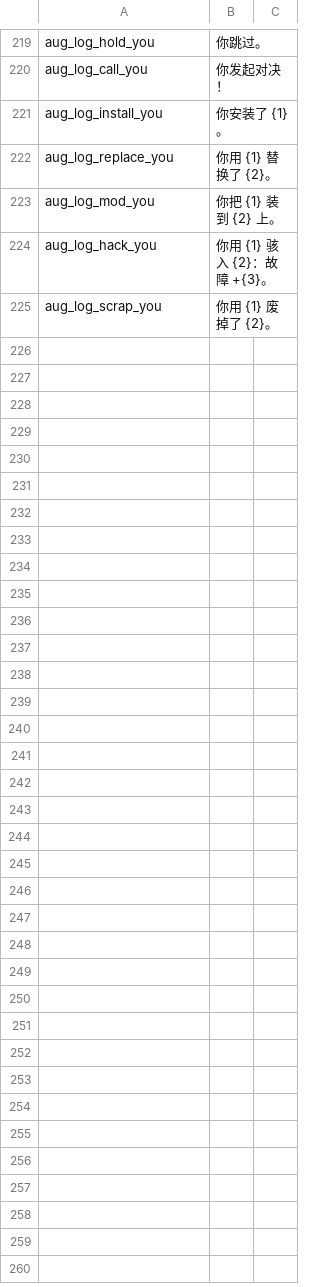
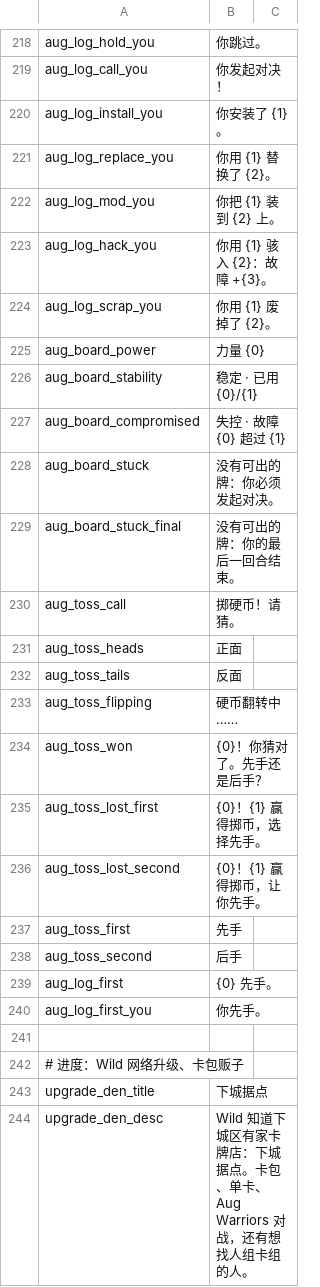
Before and after one commit to dysonzed/Zams-Collectibles, a CSV file: Localization/zh.csv, drawn as a sheet; only a part is shown, gaps mark what is left out; the diff covers the shown part only; the diff names each change by its address in the sheet, - before the commit and + after, or states it on an @@ line.

```diff
--- a/Localization/zh.csv
+++ b/Localization/zh.csv
+row 225: aug_board_power | 力量 {0}
+row 226: aug_board_stability | 稳定 · 已用 {0}/{1}
+row 227: aug_board_compromised | 失控 · 故障 {0} 超过 {1}
+row 228: aug_board_stuck | 没有可出的牌：你必须发起对决。
+row 229: aug_board_stuck_final | 没有可出的牌：你的最后一回合结束。
+row 230: aug_toss_call | 掷硬币！请猜。
+row 231: aug_toss_heads | 正面
+row 232: aug_toss_tails | 反面
+row 233: aug_toss_flipping | 硬币翻转中……
+row 234: aug_toss_won | {0}！你猜对了。先手还是后手？
+row 235: aug_toss_lost_first | {0}！{1} 赢得掷币，选择先手。
+row 236: aug_toss_lost_second | {0}！{1} 赢得掷币，让你先手。
+row 237: aug_toss_first | 先手
+row 238: aug_toss_second | 后手
+row 239: aug_log_first | {0} 先手。
+row 240: aug_log_first_you | 你先手。
+row 241: (empty)
+row 242: # 进度：Wild 网络升级、卡包贩子
+row 243: upgrade_den_title | 下城据点
+row 244: upgrade_den_desc | Wild 知道下城区有家卡牌店：下城据点。卡包、单卡、Aug Warriors 对战，还有想找人组卡组的人。
```
Also changed, not shown: 20 added rows, 1 removed row and 3 edited cells elsewhere in this file, Localization/en.csv, 9 other files.
